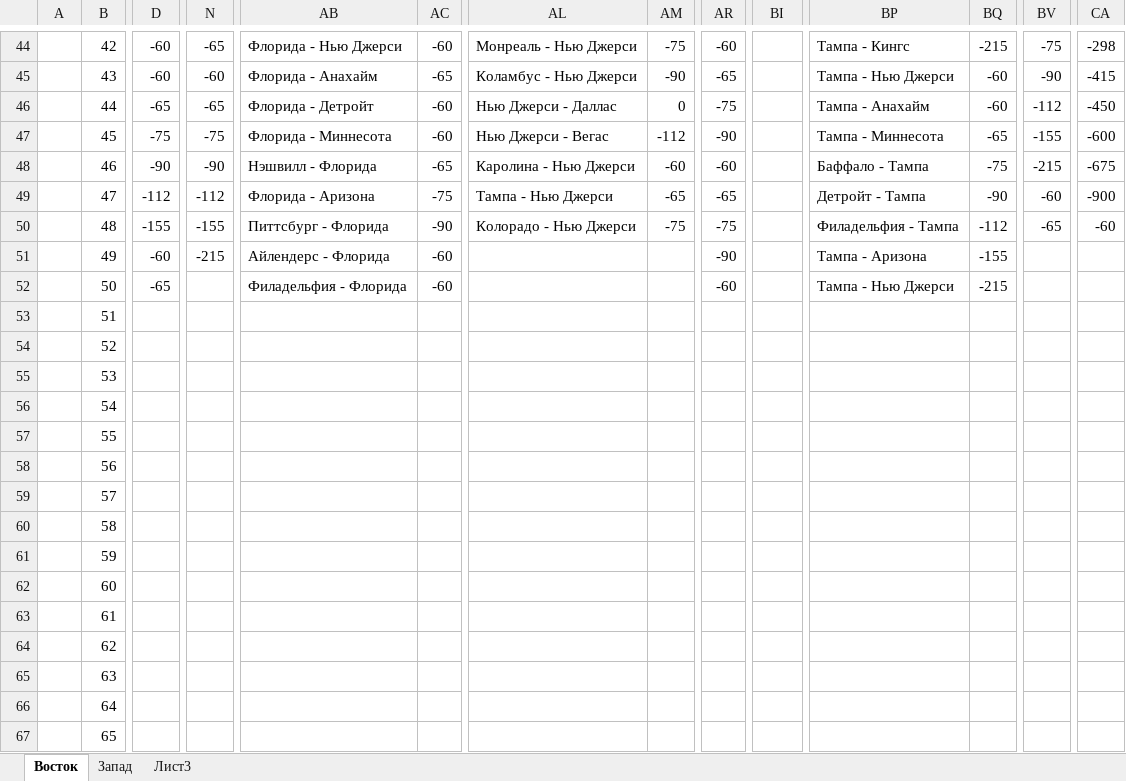
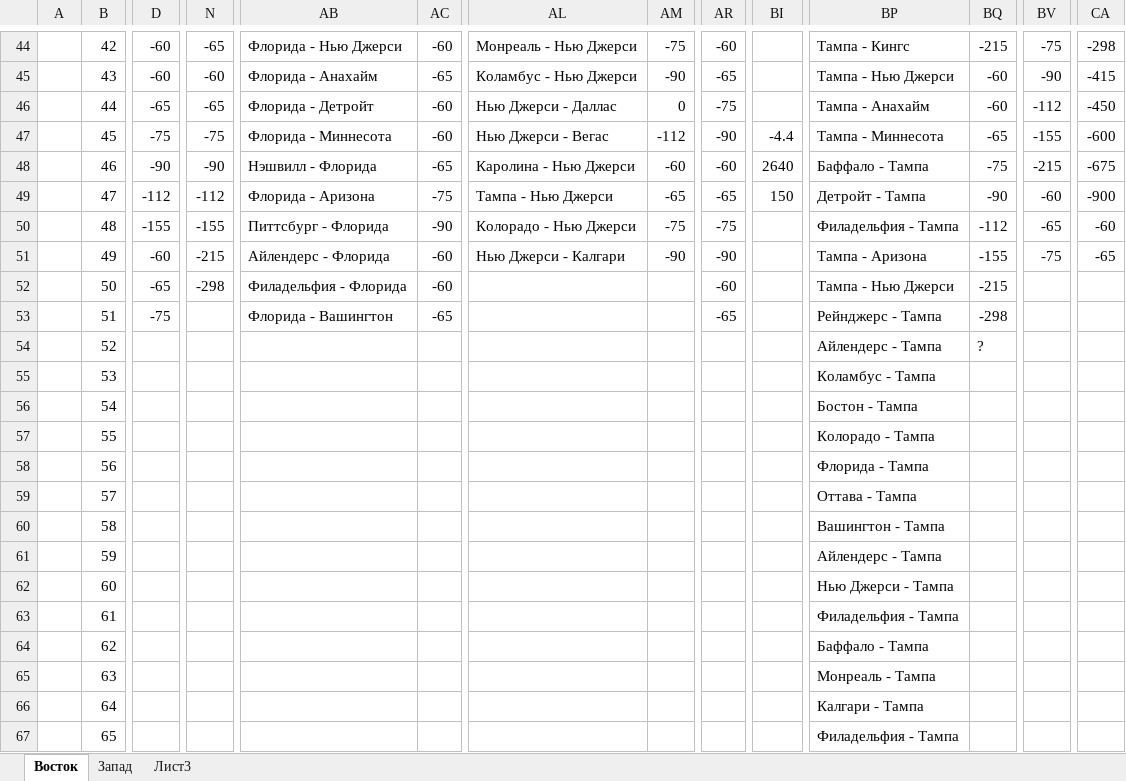
Before and after one commit to EugenySobyanin/Repository_1, an Excel workbook: Ставки/НХЛ 23-24.xlsx, sheet Восток, drawn as a sheet; only a part is shown, gaps mark what is left out; values as stored, in another font and other column widths than the file's, no cell formats; the diff covers the shown part only; the diff names each change by its address in the sheet, - before the commit and + after, or states it on an @@ line.

Commit message:
Ставки на КХЛ и НХЛ

```diff
--- a/Ставки/НХЛ 23-24.xlsx (sheet Восток)
+++ b/Ставки/НХЛ 23-24.xlsx (sheet Восток)
-BI47: (empty)
+BI47: -4.4
-BI48: (empty)
+BI48: 2640
-BI49: (empty)
+BI49: 150
-AL51: (empty)
+AL51: Нью Джерси - Калгари
-AM51: (empty)
+AM51: -90
-BV51: (empty)
+BV51: -75
-CA51: (empty)
+CA51: -65
-N52: (empty)
+N52: -298
-D53: (empty)
+D53: -75
-AB53: (empty)
+AB53: Флорида - Вашингтон
-AC53: (empty)
+AC53: -65
-AR53: (empty)
+AR53: -65
-BP53: (empty)
+BP53: Рейнджерс - Тампа
-BQ53: (empty)
+BQ53: -298
-BP54: (empty)
+BP54: Айлендерс - Тампа
-BQ54: (empty)
+BQ54: ?
-BP55: (empty)
+BP55: Коламбус - Тампа
-BP56: (empty)
+BP56: Бостон - Тампа
-BP57: (empty)
+BP57: Колорадо - Тампа
-BP58: (empty)
+BP58: Флорида - Тампа
-BP59: (empty)
+BP59: Оттава - Тампа
-BP60: (empty)
+BP60: Вашингтон - Тампа
-BP61: (empty)
+BP61: Айлендерс - Тампа
-BP62: (empty)
+BP62: Нью Джерси - Тампа
-BP63: (empty)
+BP63: Филадельфия - Тампа
-BP64: (empty)
+BP64: Баффало - Тампа
-BP65: (empty)
+BP65: Монреаль - Тампа
-BP66: (empty)
+BP66: Калгари - Тампа
-BP67: (empty)
+BP67: Филадельфия - Тампа
```
Also changed, not shown: 30 edited cells elsewhere in this sheet, sheet Запад, cell formats, Ставки/КХЛ 23-24.xlsx, 2 other files.
